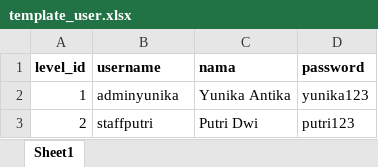
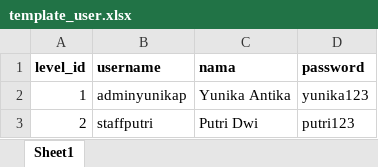
Before and after one commit to yunikaputri/PWL_POS, an Excel workbook: public/template_user.xlsx, sheet Sheet1, drawn as a sheet; values as stored, in another font and other column widths than the file's, no borders; the diff names each change by its address in the sheet, - before the commit and + after, or states it on an @@ line.

```diff
--- a/public/template_user.xlsx (sheet Sheet1)
+++ b/public/template_user.xlsx (sheet Sheet1)
-B2 (username): adminyunika
+B2 (username): adminyunikap
```
Also changed, not shown: public/template_kategori.xlsx, 28 other files.
